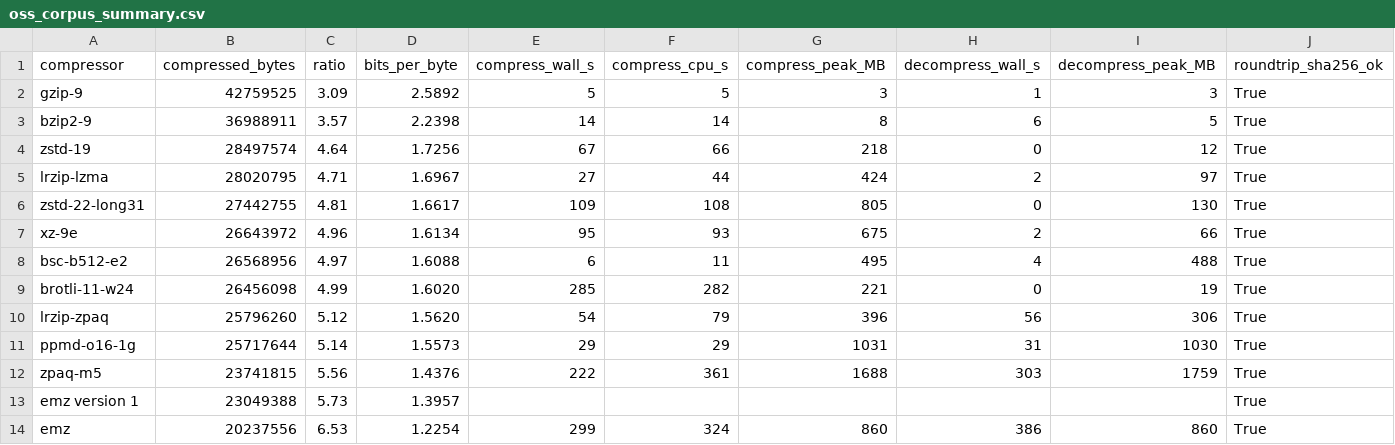
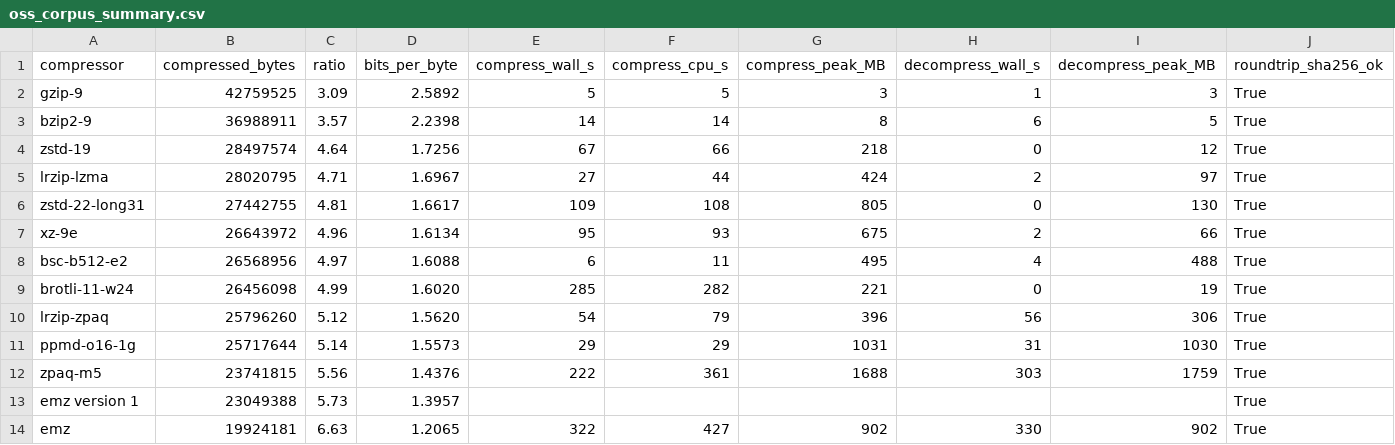
Before and after one commit to stef-al/emz, a CSV file: results/oss_corpus_summary.csv, drawn as a sheet.

```diff
--- a/results/oss_corpus_summary.csv
+++ b/results/oss_corpus_summary.csv
@@ -13,2 +13,2 @@ zpaq-m5,23741815,5.56,1.4376,222,361,1688,303,1759,True
 emz version 1,23049388,5.73,1.3957,,,,,,True
-emz,20237556,6.53,1.2254,299,324,860,386,860,True
+emz,19924181,6.63,1.2065,322,427,902,330,902,True
```
Also changed, not shown: results/full_corpus_summary.csv, 14 other files.
